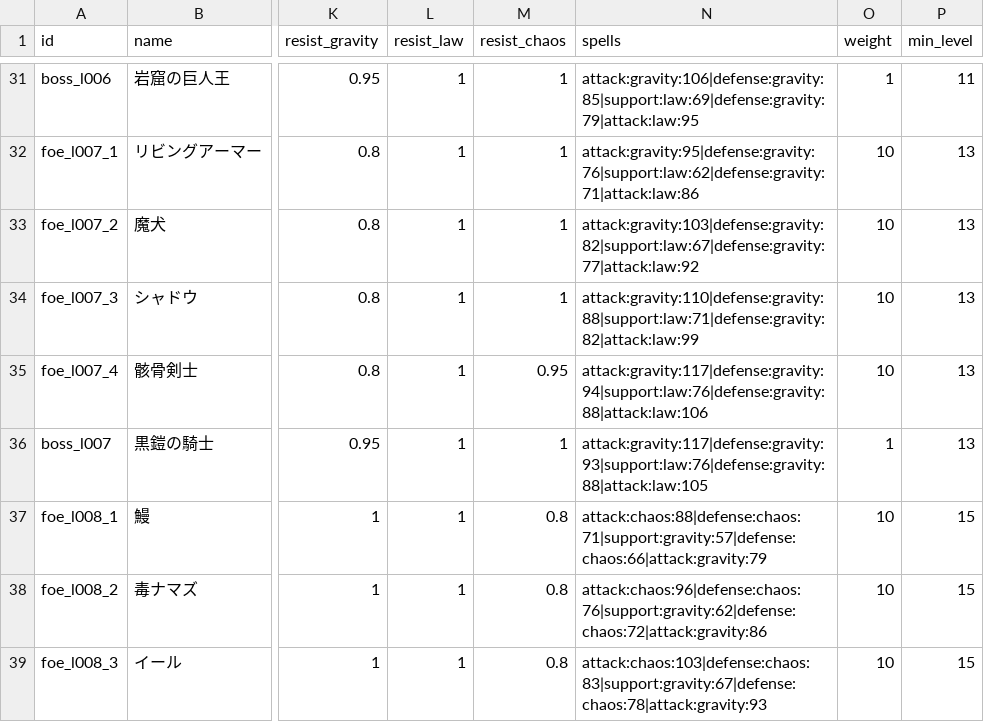
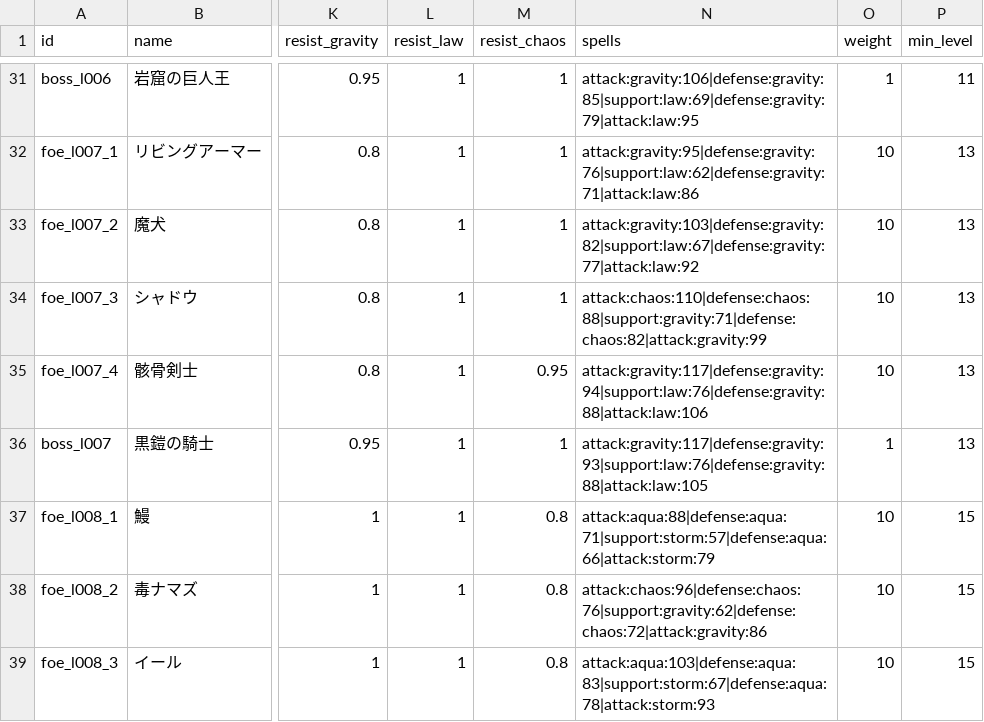
Before and after one commit to Katsuya100/magia-fantasy-larp-tool, a CSV file: assets/data/dungeon-enemies.csv, drawn as a sheet; only a part is shown, gaps mark what is left out; the diff covers the shown part only; the diff names each change by its address in the sheet, - before the commit and + after, or states it on an @@ line.

Commit message:
fix: align 45 dungeon enemy spell affinities with creature flavor

```diff
--- a/assets/data/dungeon-enemies.csv
+++ b/assets/data/dungeon-enemies.csv
-N34 (spells): attack:gravity:110|defense:gravity:88|support:law:71|defense:gravity:82|attack:law:99
+N34 (spells): attack:chaos:110|defense:chaos:88|support:gravity:71|defense:chaos:82|attack:gravity:99
-N37 (spells): attack:chaos:88|defense:chaos:71|support:gravity:57|defense:chaos:66|attack:gravity:79
+N37 (spells): attack:aqua:88|defense:aqua:71|support:storm:57|defense:aqua:66|attack:storm:79
-N39 (spells): attack:chaos:103|defense:chaos:83|support:gravity:67|defense:chaos:78|attack:gravity:93
+N39 (spells): attack:aqua:103|defense:aqua:83|support:storm:67|defense:aqua:78|attack:storm:93
```
Also changed, not shown: 42 edited cells elsewhere in this file.
